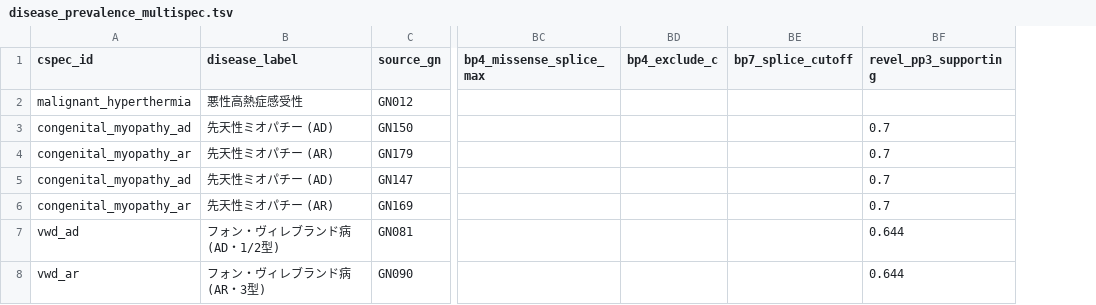
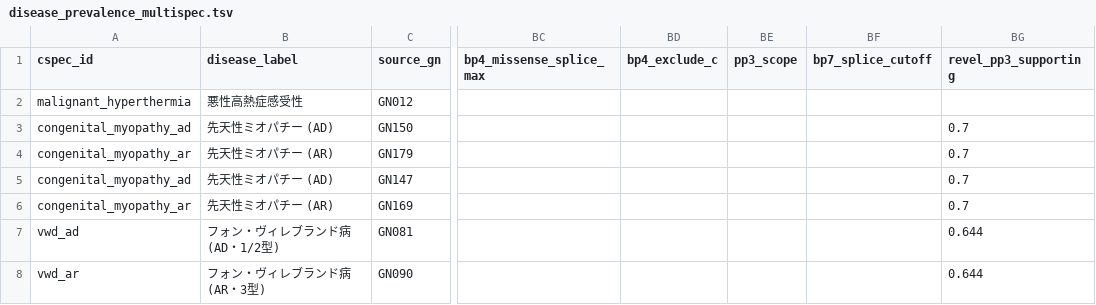
Before and after one commit to hnakahara/HUVar, a TSV file: resources/shared/disease_prevalence_multispec.tsv, drawn as a sheet; only a part is shown, gaps mark what is left out; the diff names each change by its address in the sheet, - before the commit and + after, or states it on an @@ line.

```diff
--- a/resources/shared/disease_prevalence_multispec.tsv
+++ b/resources/shared/disease_prevalence_multispec.tsv
+column BE (pp3_scope), empty
```
Also changed, not shown: resources/shared/disease_prevalence.tsv, 5 other files.
